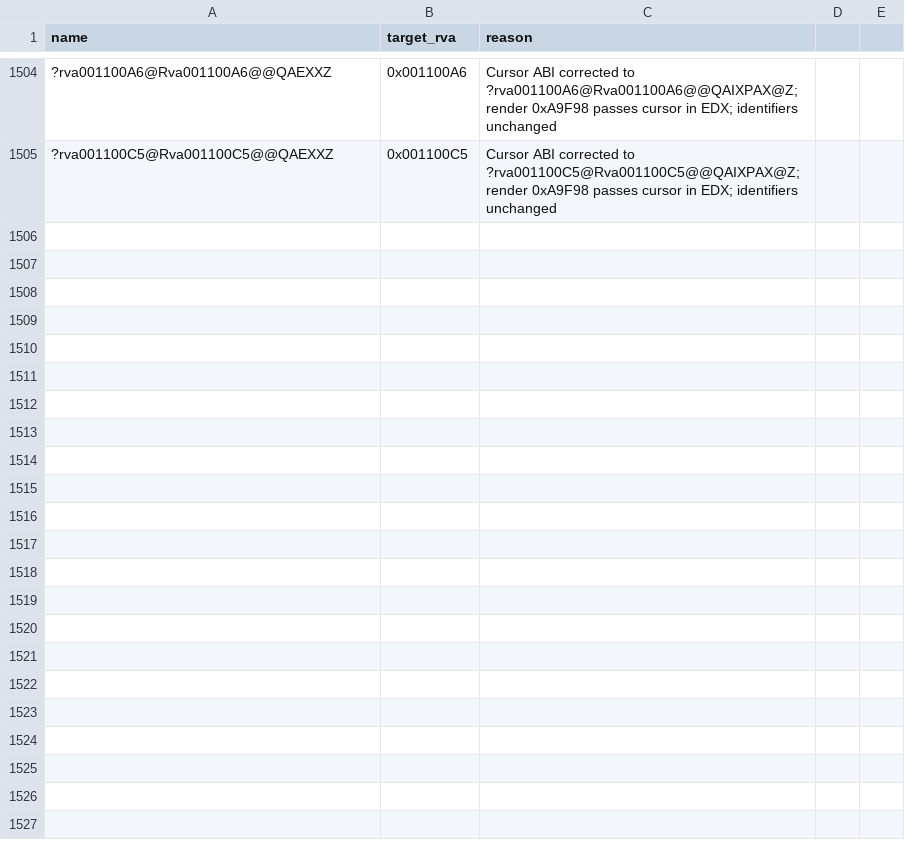
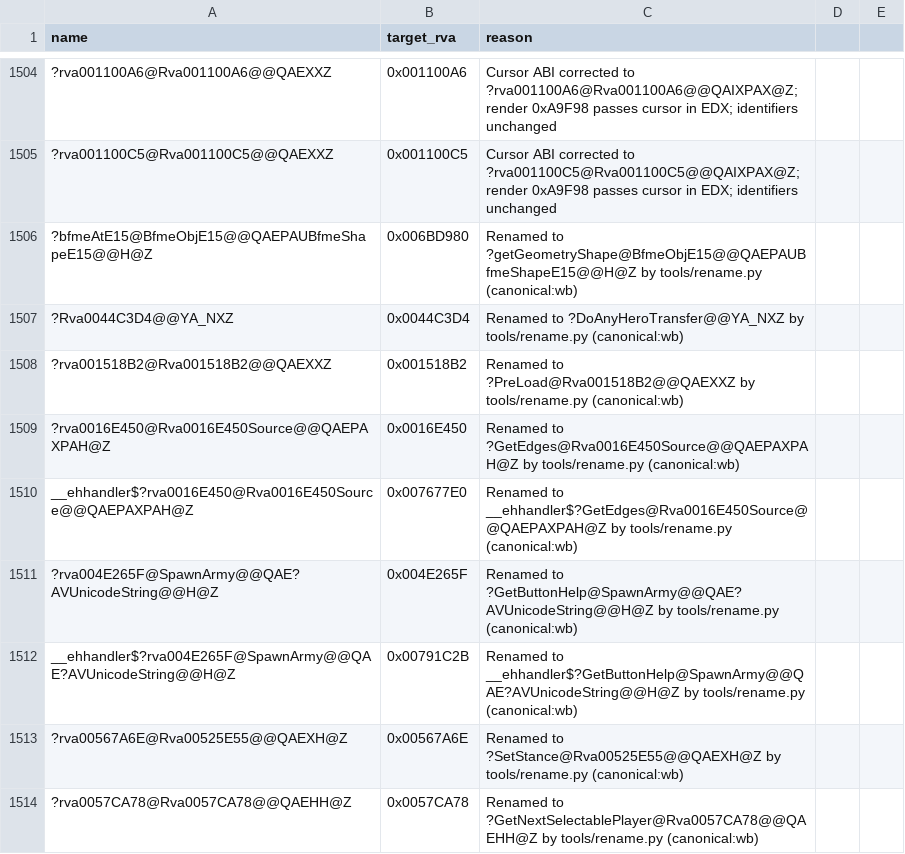
Before and after one commit to Alitryel/Open-BFME-2, a CSV file: reverse/deleted_rows.csv, drawn as a sheet; only a part is shown, gaps mark what is left out; the diff names each change by its address in the sheet, - before the commit and + after, or states it on an @@ line.

Commit message:
Rename 7 functions from WorldBuilder self-asserts
  0x006BD980 bfmeAtE15 -> getGeometryShape (GeometryInfo::getGeometryShape)
  0x0044C3D4 Rva0044C3D4 -> DoAnyHeroTransfer
  0x001518B2 rva001518B2 -> PreLoad (FXShaderAsset::Factory::PreLoad)
  0x0016E450 rva0016E450 -> GetEdges (MeshGeometryClass::GetEdges)
  0x004E265F rva004E265F -> GetButtonHelp (SpawnArmy::GetButtonHelp)
  0x00567A6E rva00567A6E -> SetStance (InGameToggleStanceCommandButton::Impl::SetStance)
  0x0057CA78 rva0057CA78 -> GetNextSelectablePlayer (AptMapPreview::GetNextSelectablePlayer)

Each paired WorldBuilder body names itself in its own assert string, the
pairing is unique (name_evidence proof() grades it canonical), and the
retail callees match the WorldBuilder callees outside the debug macros
(or, for the bounds-checked getters, the same check on the same field).
Landed through tools/rename.py function with basis canonical:wb; each
rename rebuilt every touched source byte-for-byte and appended its
deleted_rows.csv tombstone and name_basis.csv record. Only the function
identifier changes; the placeholder classes stay for their own evidence.

```diff
--- a/reverse/deleted_rows.csv
+++ b/reverse/deleted_rows.csv
+row 1506: ?bfmeAtE15@BfmeObjE15@@QAEPAUBfmeShapeE15@@H@Z | 0x006BD980 | Renamed to ?getGeometryShape@BfmeObjE15@@QAEPAUBfmeShapeE15@@H@Z by tools/rename.py (canonical:wb)
+row 1507: ?Rva0044C3D4@@YA_NXZ | 0x0044C3D4 | Renamed to ?DoAnyHeroTransfer@@YA_NXZ by tools/rename.py (canonical:wb)
+row 1508: ?rva001518B2@Rva001518B2@@QAEXXZ | 0x001518B2 | Renamed to ?PreLoad@Rva001518B2@@QAEXXZ by tools/rename.py (canonical:wb)
+row 1509: ?rva0016E450@Rva0016E450Source@@QAEPAXPAH@Z | 0x0016E450 | Renamed to ?GetEdges@Rva0016E450Source@@QAEPAXPAH@Z by tools/rename.py (canonical:wb)
+row 1510: __ehhandler$?rva0016E450@Rva0016E450Source@@QAEPAXPAH@Z | 0x007677E0 | Renamed to __ehhandler$?GetEdges@Rva0016E450Source@@QAEPAXPAH@Z by tools/rename.py (canonical:wb)
+row 1511: ?rva004E265F@SpawnArmy@@QAE?AVUnicodeString@@H@Z | 0x004E265F | Renamed to ?GetButtonHelp@SpawnArmy@@QAE?AVUnicodeString@@H@Z by tools/rename.py (canonical:wb)
+row 1512: __ehhandler$?rva004E265F@SpawnArmy@@QAE?AVUnicodeString@@H@Z | 0x00791C2B | Renamed to __ehhandler$?GetButtonHelp@SpawnArmy@@QAE?AVUnicodeString@@H@Z by tools/rename.py (canonical:wb)
+row 1513: ?rva00567A6E@Rva00525E55@@QAEXH@Z | 0x00567A6E | Renamed to ?SetStance@Rva00525E55@@QAEXH@Z by tools/rename.py (canonical:wb)
+row 1514: ?rva0057CA78@Rva0057CA78@@QAEHH@Z | 0x0057CA78 | Renamed to ?GetNextSelectablePlayer@Rva0057CA78@@QAEHH@Z by tools/rename.py (canonical:wb)
```
Also changed, not shown: reverse/name_basis.csv, 37 other files.
